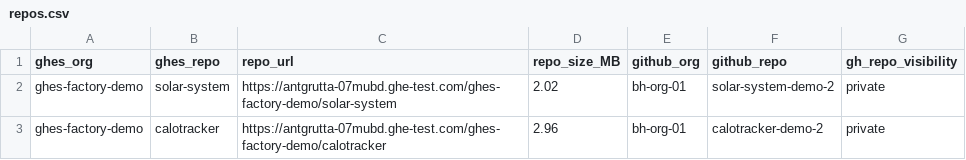
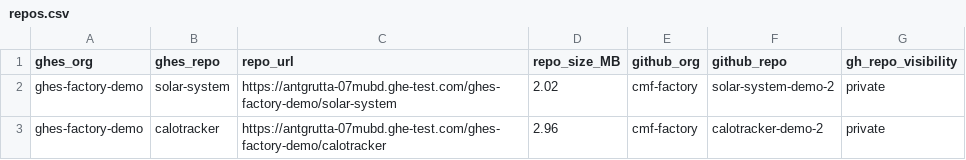
Before and after one commit to bh-org-01/ghes-to-ghec-demo, a CSV file: repos.csv, drawn as a sheet.

Commit message:
Update repos.csv

```diff
--- a/repos.csv
+++ b/repos.csv
@@ -1,3 +1,3 @@
 ghes_org,ghes_repo,repo_url,repo_size_MB,github_org,github_repo,gh_repo_visibility
-ghes-factory-demo,solar-system,https://antgrutta-07mubd.ghe-test.com/ghes-factory-demo/solar-system,2.02,bh-org-01,solar-system-demo-2,private
-ghes-factory-demo,calotracker,https://antgrutta-07mubd.ghe-test.com/ghes-factory-demo/calotracker,2.96,bh-org-01,calotracker-demo-2,private
+ghes-factory-demo,solar-system,https://antgrutta-07mubd.ghe-test.com/ghes-factory-demo/solar-system,2.02,cmf-factory,solar-system-demo-2,private
+ghes-factory-demo,calotracker,https://antgrutta-07mubd.ghe-test.com/ghes-factory-demo/calotracker,2.96,cmf-factory,calotracker-demo-2,private
```
